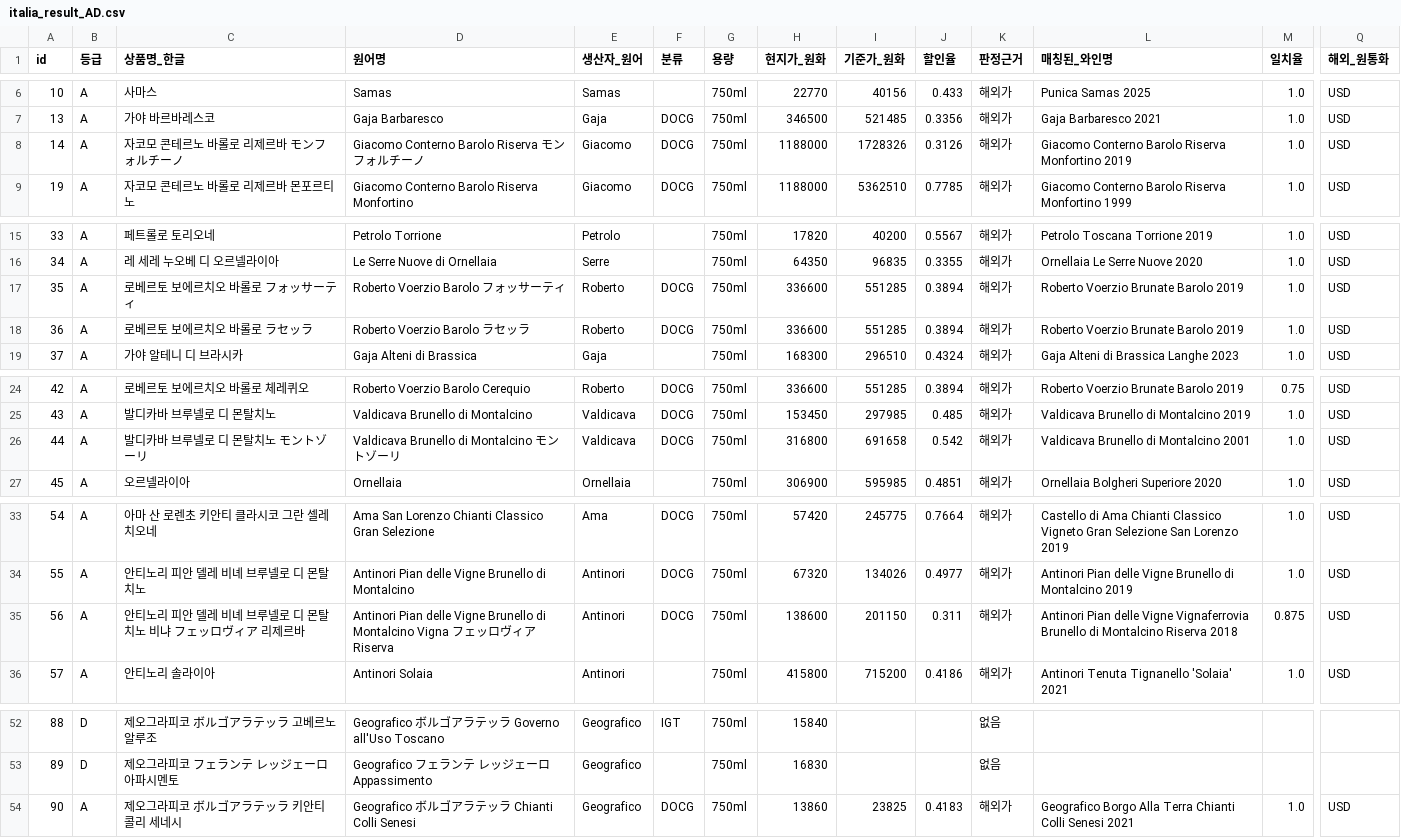
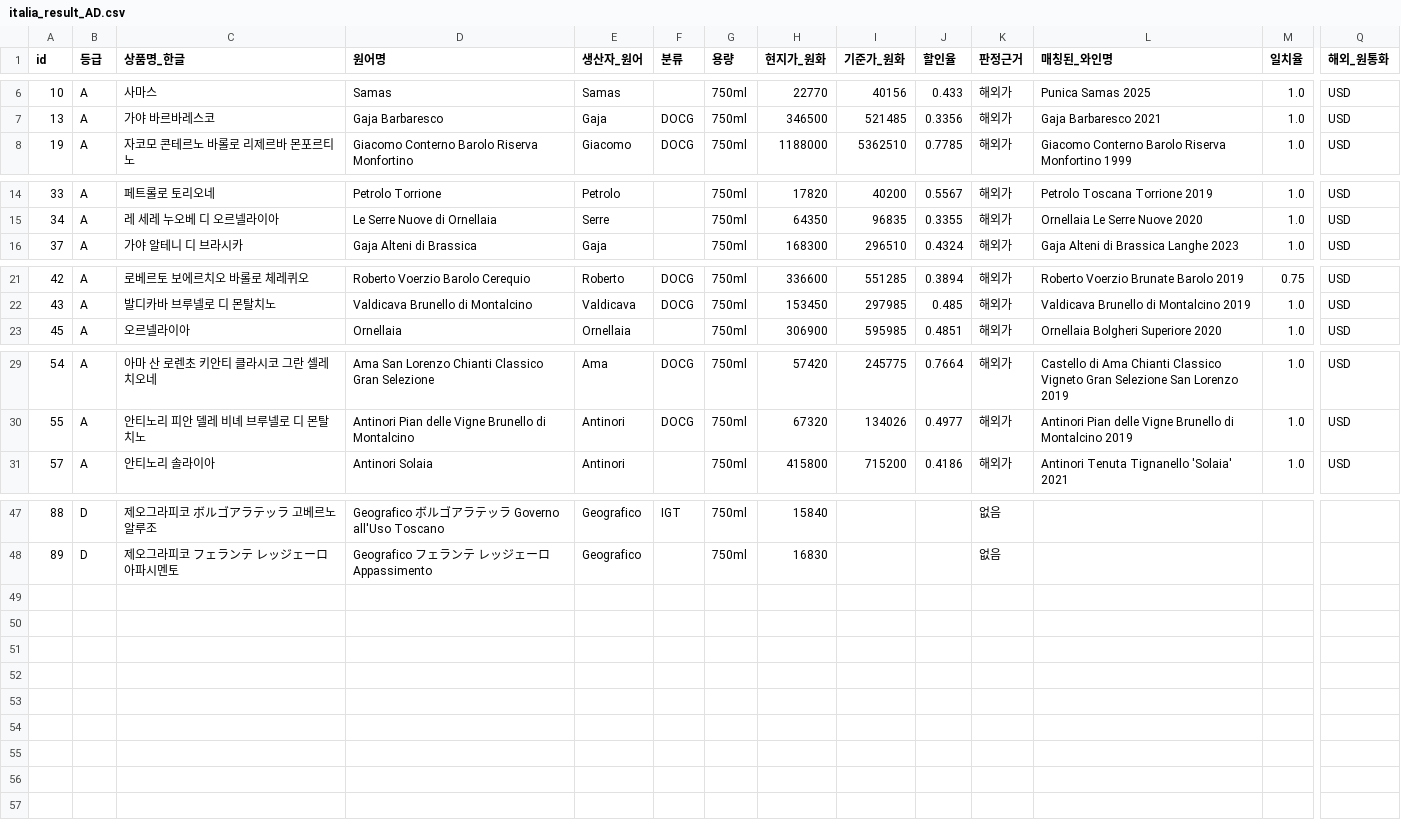
Before and after one commit to aprodavid/test, a CSV file: italia_result_AD.csv, drawn as a sheet; only a part is shown, gaps mark what is left out; rows hold the shown columns only; the diff names each change by its address in the sheet, - before the commit and + after, or states it on an @@ line.

```diff
--- a/italia_result_AD.csv
+++ b/italia_result_AD.csv
-row 8: 14 | A | 자코모 콘테르노 바롤로 리제르바 モンフォルチーノ | Giacomo Conterno Barolo Riserva モンフォルチーノ | Giacomo | DOCG | 750ml | 1188000 | 1728326 | 0.3126 | 해외가 | Giacomo Conterno Barolo Riserva Monfortino 2019 | 1.0 | USD
-row 17: 35 | A | 로베르토 보에르치오 바롤로 フォッサーティ | Roberto Voerzio Barolo フォッサーティ | Roberto | DOCG | 750ml | 336600 | 551285 | 0.3894 | 해외가 | Roberto Voerzio Brunate Barolo 2019 | 1.0 | USD
-row 18: 36 | A | 로베르토 보에르치오 바롤로 ラセッラ | Roberto Voerzio Barolo ラセッラ | Roberto | DOCG | 750ml | 336600 | 551285 | 0.3894 | 해외가 | Roberto Voerzio Brunate Barolo 2019 | 1.0 | USD
-row 26: 44 | A | 발디카바 브루넬로 디 몬탈치노 モントゾーリ | Valdicava Brunello di Montalcino モントゾーリ | Valdicava | DOCG | 750ml | 316800 | 691658 | 0.542 | 해외가 | Valdicava Brunello di Montalcino 2001 | 1.0 | USD
-row 35: 56 | A | 안티노리 피안 델레 비녜 브루넬로 디 몬탈치노 비냐 フェッロヴィア 리제르바 | Antinori Pian delle Vigne Brunello di Montalcino Vigna フェッロヴィア Riserva | Antinori | DOCG | 750ml | 138600 | 201150 | 0.311 | 해외가 | Antinori Pian delle Vigne Vignaferrovia Brunello di Montalcino Riserva 2018 | 0.875 | USD
-row 54: 90 | A | 제오그라피코 ボルゴアラテッラ 키안티 콜리 세네시 | Geografico ボルゴアラテッラ Chianti Colli Senesi | Geografico | DOCG | 750ml | 13860 | 23825 | 0.4183 | 해외가 | Geografico Borgo Alla Terra Chianti Colli Senesi 2021 | 1.0 | USD
```
Also changed, not shown: italia_result_B.csv, spain_result_AD.csv, 7 other files.
